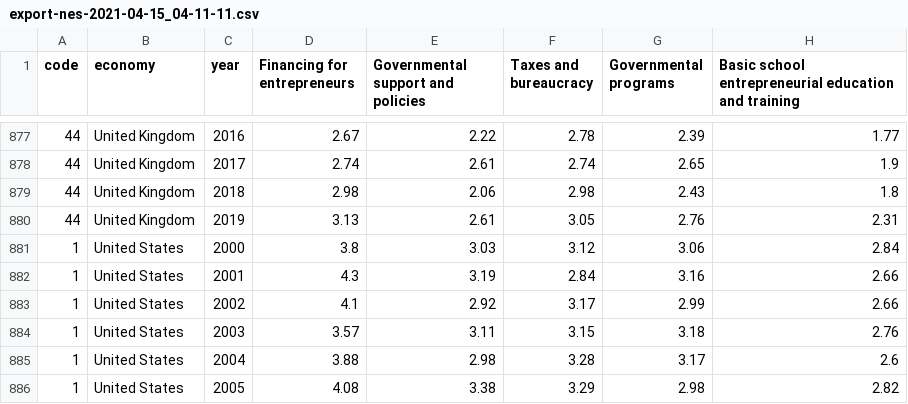
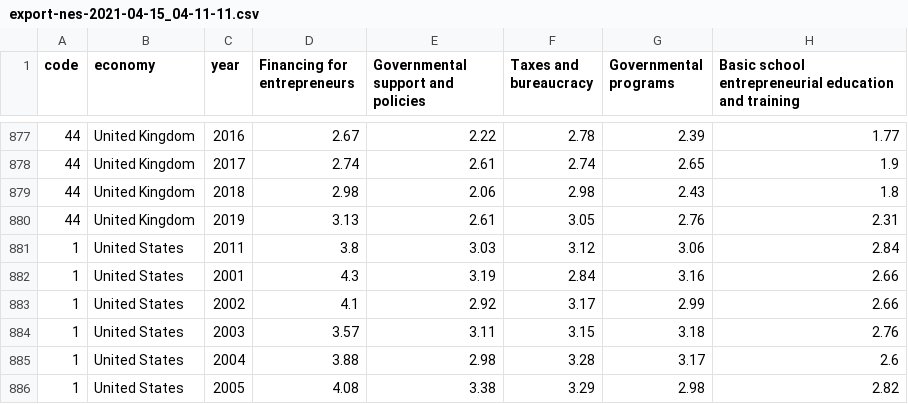
Before and after one commit to SusmithaVenkittaraman/Project_GEM, a CSV file: FRAMEWORK_CONDITIONS/Data/export-nes-2021-04-15_04-11-11.csv, drawn as a sheet; only a part is shown, gaps mark what is left out; the diff names each change by its address in the sheet, - before the commit and + after, or states it on an @@ line.

Commit message:
Update export-nes-2021-04-15_04-11-11.csv

```diff
--- a/FRAMEWORK_CONDITIONS/Data/export-nes-2021-04-15_04-11-11.csv
+++ b/FRAMEWORK_CONDITIONS/Data/export-nes-2021-04-15_04-11-11.csv
-C881 (year): 2000
+C881 (year): 2011
```
